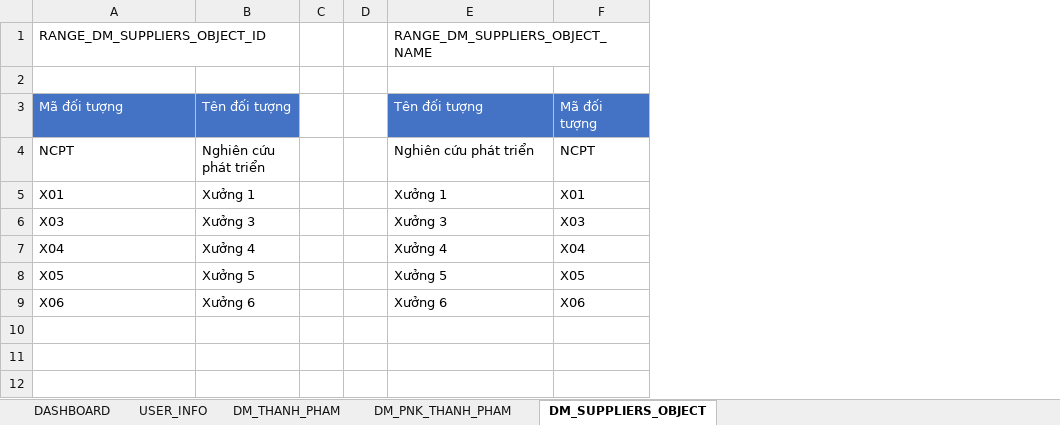
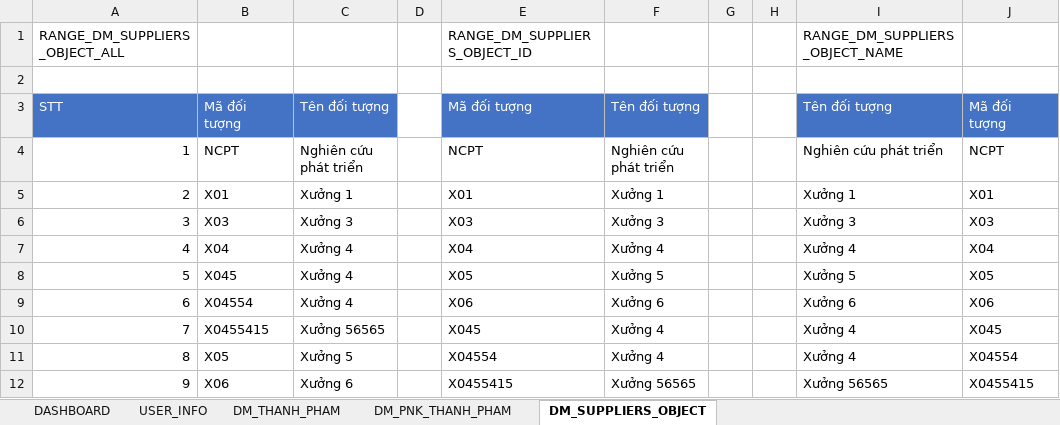
Before and after one commit to NGUYEN-LONG-BS/VBA_MINI_PROJECTS, an Excel workbook: VB05_QUAN_LY_KHO/KE_HOACH_SAN_XUAT.xlsm, sheet DM_SUPPLIERS_OBJECT, drawn as a sheet; values as stored, in another font and other column widths than the file's, no borders; the diff names each change by its address in the sheet, - before the commit and + after, or states it on an @@ line.

```diff
--- a/VB05_QUAN_LY_KHO/KE_HOACH_SAN_XUAT.xlsm (sheet DM_SUPPLIERS_OBJECT)
+++ b/VB05_QUAN_LY_KHO/KE_HOACH_SAN_XUAT.xlsm (sheet DM_SUPPLIERS_OBJECT)
+column A, rows 1-9: RANGE_DM_SUPPLIERS_OBJECT_ALL |  | STT | 1 | 2 | 3 | 4 | 5 | 6
+column B, rows 3-9: Mã đối tượng | NCPT | X01 | X03 | X04 | X045 | X04554
+column C, rows 3-9: Tên đối tượng | Nghiên cứu phát triển | Xưởng 1 | Xưởng 3 | Xưởng 4 | Xưởng 4 | Xưởng 4
+column D, empty
+row 10: 7 | X0455415 | Xưởng 56565 |  | X045 | Xưởng 4 |  |  | Xưởng 4 | X045
+row 11: 8 | X05 | Xưởng 5 |  | X04554 | Xưởng 4 |  |  | Xưởng 4 | X04554
+row 12: 9 | X06 | Xưởng 6 |  | X0455415 | Xưởng 56565 |  |  | Xưởng 56565 | X0455415
```
Also changed, not shown: VB06_BULK_IMPORTING_T_SQL_QUERIES/DATABASE_IMPORTING.xlsm, 1 other file.
